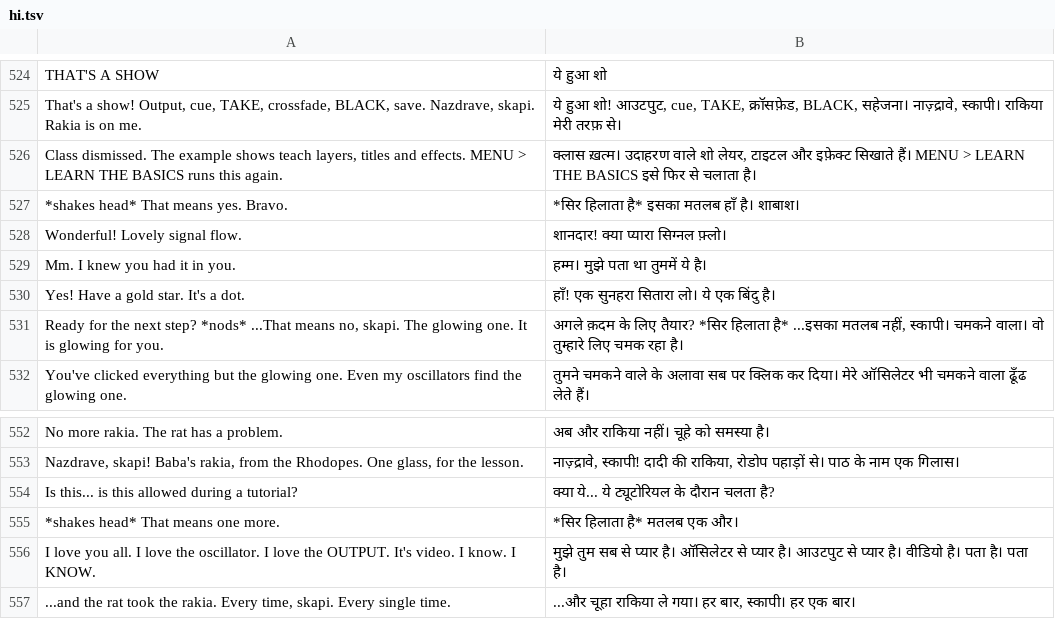
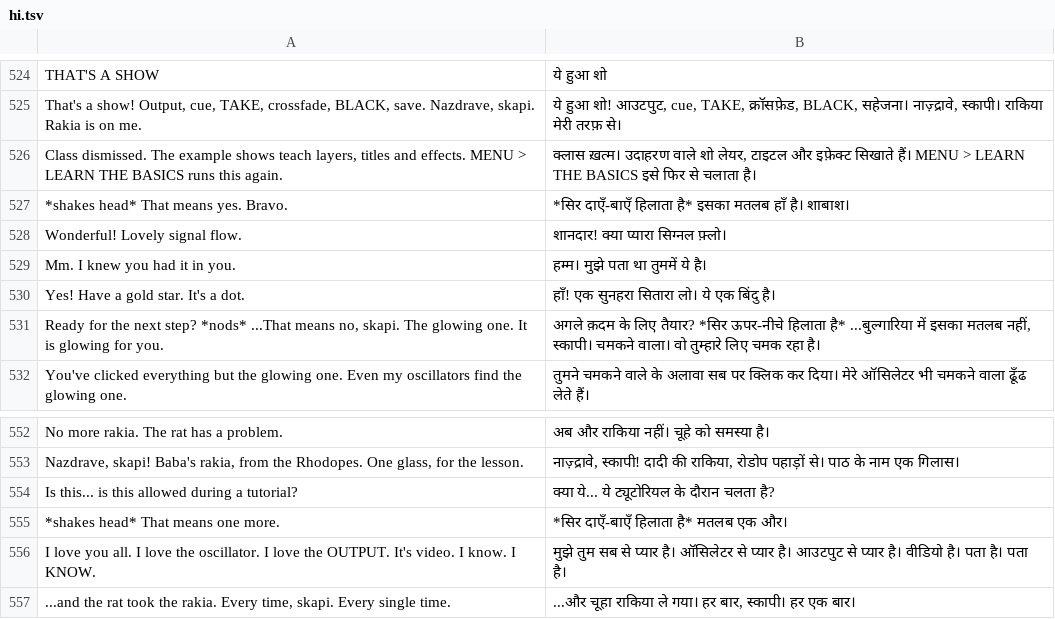
Before and after one commit to Utopian-Academy/Deckboy, a TSV file: data/lang/hi.tsv, drawn as a sheet; only a part is shown, gaps mark what is left out.

```diff
--- a/data/lang/hi.tsv
+++ b/data/lang/hi.tsv
@@ -526,3 +526,3 @@ That's a show! Output, cue, TAKE, crossfade, BLACK, save. Nazdrave, skapi. Rakia
 Class dismissed. The example shows teach layers, titles and effects. MENU > LEARN THE BASICS runs this again.	क्लास ख़त्म। उदाहरण वाले शो लेयर, टाइटल और इफ़ेक्ट सिखाते हैं। MENU > LEARN THE BASICS इसे फिर से चलाता है।
-*shakes head* That means yes. Bravo.	*सिर हिलाता है* इसका मतलब हाँ है। शाबाश।
+*shakes head* That means yes. Bravo.	*सिर दाएँ-बाएँ हिलाता है* इसका मतलब हाँ है। शाबाश।
 Wonderful! Lovely signal flow.	शानदार! क्या प्यारा सिग्नल फ़्लो।
@@ -530,3 +530,3 @@ Mm. I knew you had it in you.	हम्म। मुझे पता था त
 Yes! Have a gold star. It's a dot.	हाँ! एक सुनहरा सितारा लो। ये एक बिंदु है।
-Ready for the next step? *nods* ...That means no, skapi. The glowing one. It is glowing for you.	अगले क़दम के लिए तैयार? *सिर हिलाता है* ...इसका मतलब नहीं, स्कापी। चमकने वाला। वो तुम्हारे लिए चमक रहा है।
+Ready for the next step? *nods* ...That means no, skapi. The glowing one. It is glowing for you.	अगले क़दम के लिए तैयार? *सिर ऊपर-नीचे हिलाता है* ...बुल्गारिया में इसका मतलब नहीं, स्कापी। चमकने वाला। वो तुम्हारे लिए चमक रहा है।
 You've clicked everything but the glowing one. Even my oscillators find the glowing one.	तुमने चमकने वाले के अलावा सब पर क्लिक कर दिया। मेरे ऑसिलेटर भी चमकने वाला ढूँढ लेते हैं।
@@ -554,3 +554,3 @@ Nazdrave, skapi! Baba's rakia, from the Rhodopes. One glass, for the lesson.	न
 Is this... is this allowed during a tutorial?	क्या ये... ये ट्यूटोरियल के दौरान चलता है?
-*shakes head* That means one more.	*सिर हिलाता है* मतलब एक और।
+*shakes head* That means one more.	*सिर दाएँ-बाएँ हिलाता है* मतलब एक और।
 I love you all. I love the oscillator. I love the OUTPUT. It's video. I know. I KNOW.	मुझे तुम सब से प्यार है। ऑसिलेटर से प्यार है। आउटपुट से प्यार है। वीडियो है। पता है। पता है।
```
Also changed, not shown: data/lang/ar.tsv, data/lang/pt-BR.tsv.
